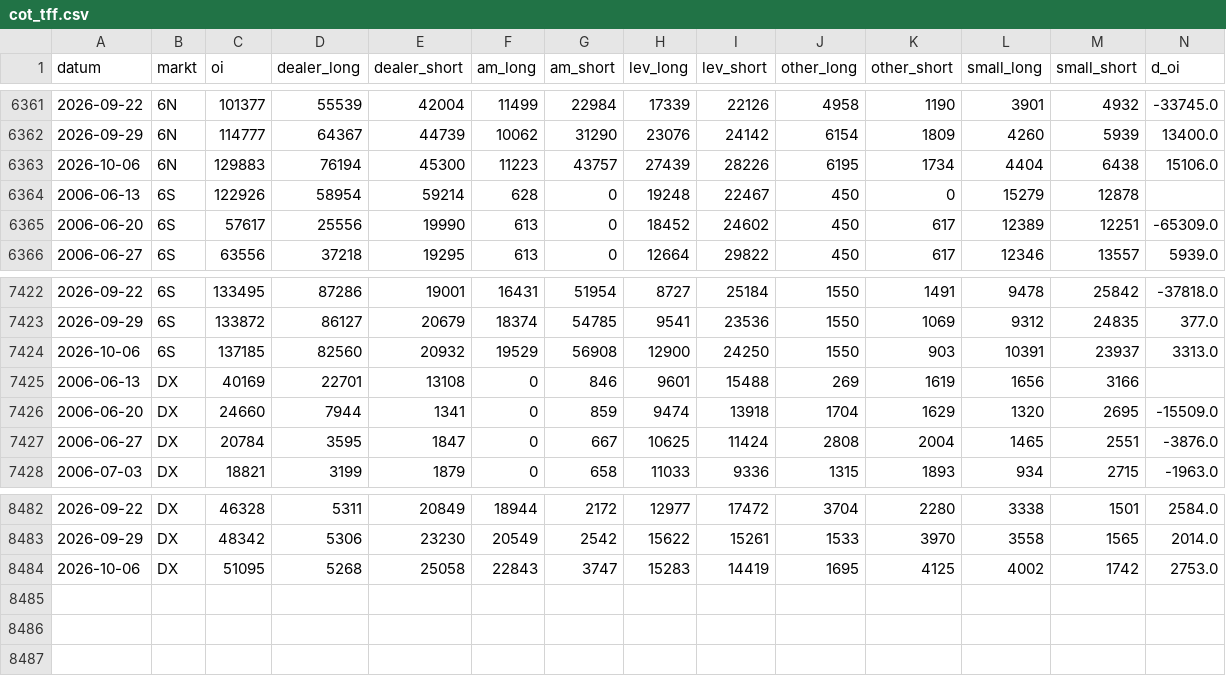
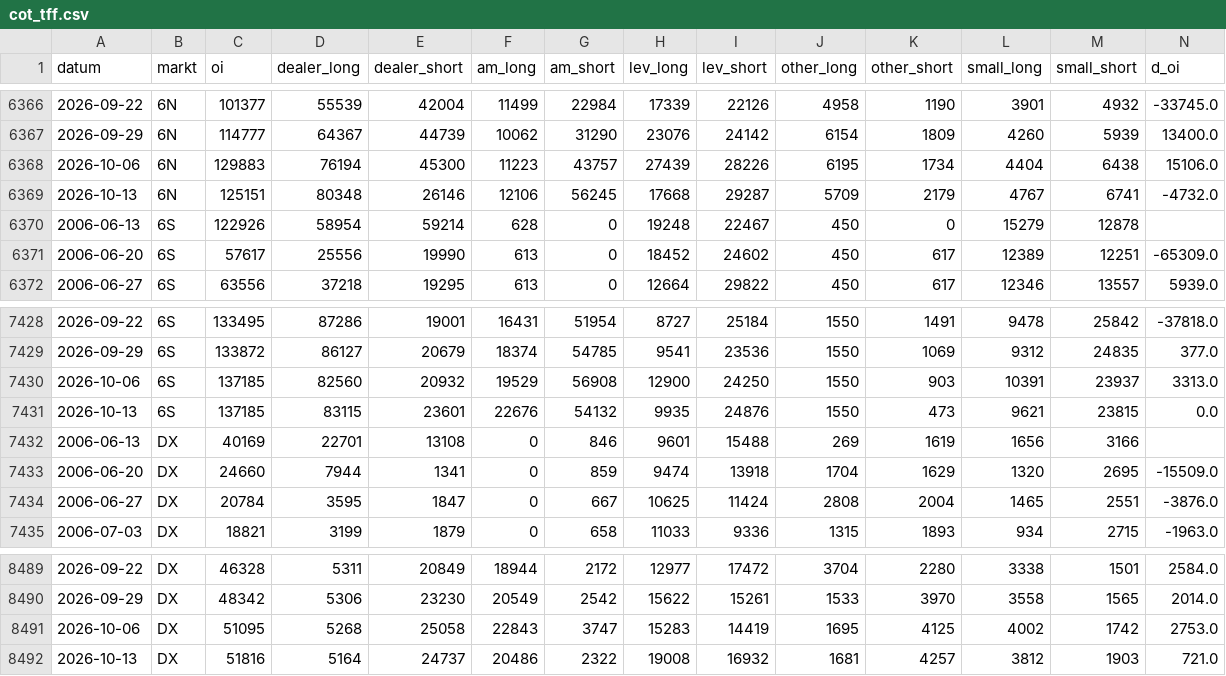
Before and after one commit to fynnluckas-source/trading-dashboard, a CSV file: daten/cot_tff.csv, drawn as a sheet; only a part is shown, gaps mark what is left out; rows hold the shown columns only; the diff covers the shown part only; the diff names each change by its address in the sheet, - before the commit and + after, or states it on an @@ line.

```diff
--- a/daten/cot_tff.csv
+++ b/daten/cot_tff.csv
+row 6369: 2026-10-13 | 6N | 125151 | 80348 | 26146 | 12106 | 56245 | 17668 | 29287 | 5709 | 2179 | 4767 | 6741 | -4732.0
+row 7431: 2026-10-13 | 6S | 137185 | 83115 | 23601 | 22676 | 54132 | 9935 | 24876 | 1550 | 473 | 9621 | 23815 | 0.0
+row 8492: 2026-10-13 | DX | 51816 | 5164 | 24737 | 20486 | 2322 | 19008 | 16932 | 1681 | 4257 | 3812 | 1903 | 721.0
```
Also changed, not shown: 5 added rows elsewhere in this file, daten/cot_legacy.csv, daten/kurse_future_tag.csv, 1 other file.
